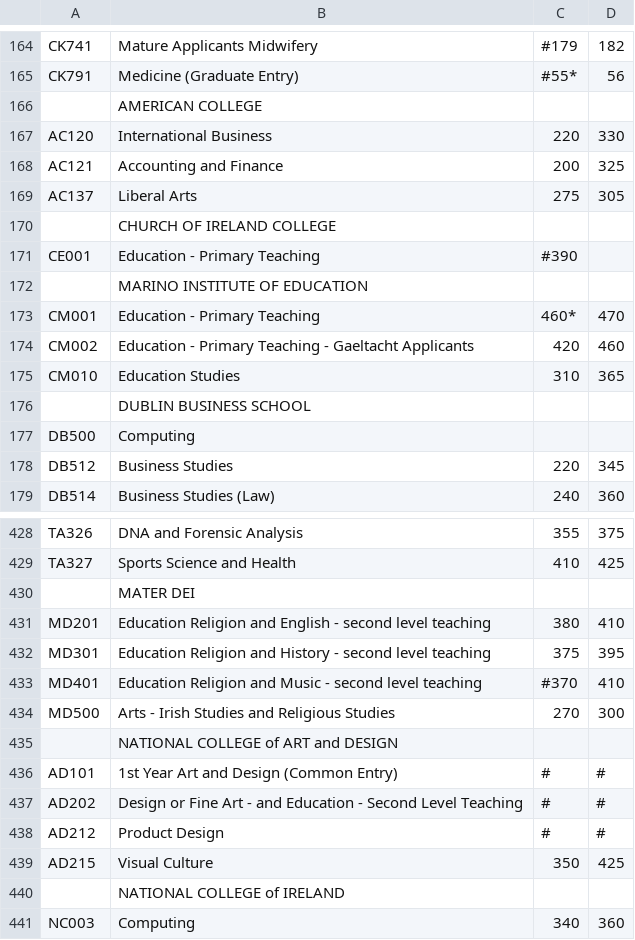
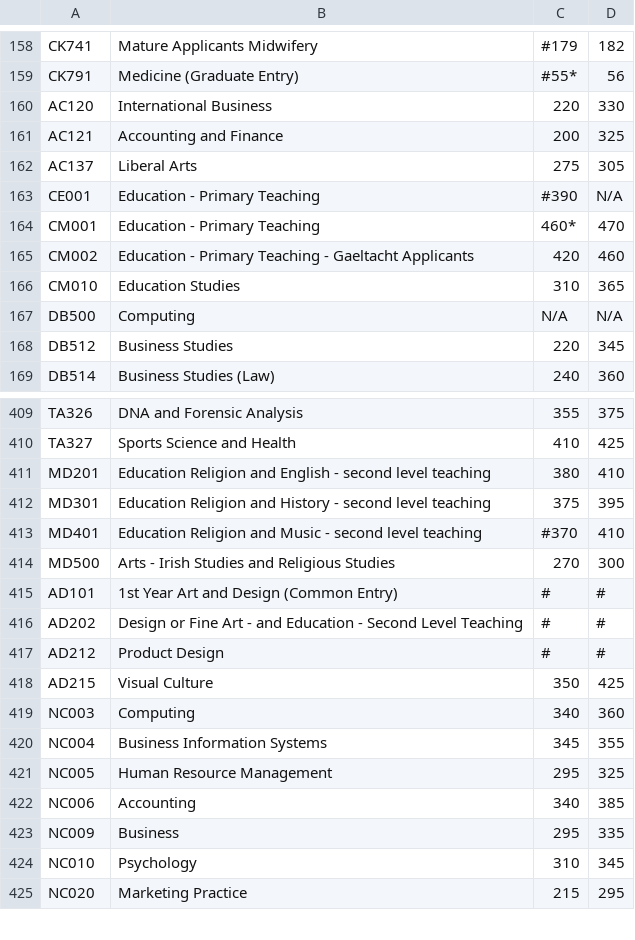
Before and after one commit to Ciaran0/CAO-Course-Points-Dataset, a CSV file: lvl8_14.csv, drawn as a sheet; only a part is shown, gaps mark what is left out; the shorter side is filled out with more unchanged rows; the diff covers the shown part only.

```diff
--- a/lvl8_14.csv
+++ b/lvl8_14.csv
@@ -165,3 +159,2 @@ CK741,Mature Applicants Midwifery,#179,182
 CK791,Medicine (Graduate Entry),#55*,56
-,AMERICAN COLLEGE,,
 AC120,International Business,220,330
@@ -169,5 +162,3 @@ AC121,Accounting and Finance,200,325
 AC137,Liberal Arts,275,305
-,CHURCH OF IRELAND COLLEGE,,
-CE001,Education - Primary Teaching,#390,
-,MARINO INSTITUTE OF EDUCATION,,
+CE001,Education - Primary Teaching,#390,N/A
 CM001,Education - Primary Teaching,460*,470
@@ -175,4 +166,3 @@ CM002,Education - Primary Teaching - Gaeltacht Applicants,420,460
 CM010,Education Studies,310,365
-,DUBLIN BUSINESS SCHOOL,,
-DB500,Computing,,
+DB500,Computing,N/A,N/A
 DB512,Business Studies,220,345
@@ -429,3 +410,2 @@ TA326,DNA and Forensic Analysis,355,375
 TA327,Sports Science and Health,410,425
-,MATER DEI,,
 MD201,Education Religion and English - second level teaching,380,410
@@ -434,3 +414,2 @@ MD401,Education Religion and Music - second level teaching,#370,410
 MD500,Arts - Irish Studies and Religious Studies,270,300
-,NATIONAL COLLEGE of ART and DESIGN,,
 AD101,1st Year Art and Design (Common Entry),#,#
@@ -439,3 +418,2 @@ AD212,Product Design,#,#
 AD215,Visual Culture,350,425
-,NATIONAL COLLEGE of IRELAND,,
 NC003,Computing,340,360
```
Also changed, not shown: 36 removed rows and 30 edited cells elsewhere in this file, lvl8_11.csv, lvl8_12.csv, 30 other files.
